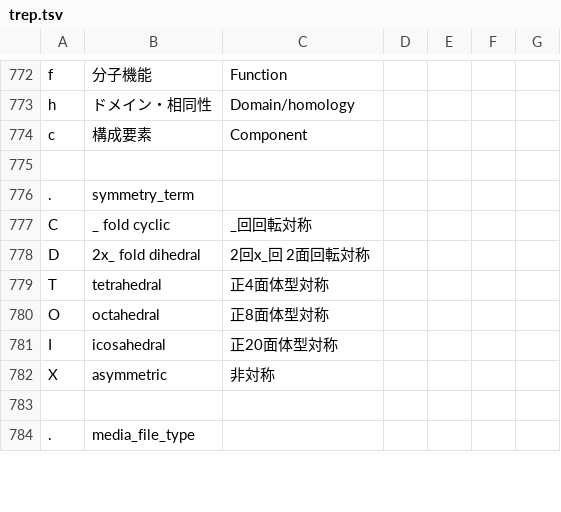
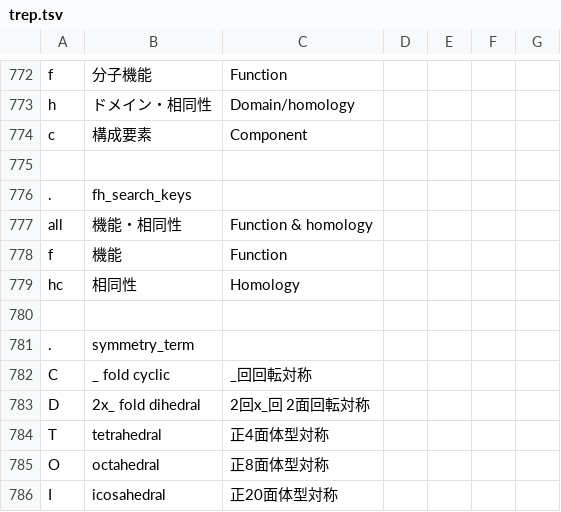
Before and after one commit to hiro111suzu/yorodumi-web, a TSV file: trep.tsv, drawn as a sheet; only a part is shown, gaps mark what is left out; the shorter side is filled out with more unchanged rows; the diff names each change by its address in the sheet, - before the commit and + after, or states it on an @@ line.

```diff
--- a/trep.tsv
+++ b/trep.tsv
+row 776: . | fh_search_keys
+row 777: all | 機能・相同性 | Function & homology
+row 778: f | 機能 | Function
+row 779: hc | 相同性 | Homology
+row 780: (empty)
```
Also changed, not shown: subdata.tsv, 8 other files.
